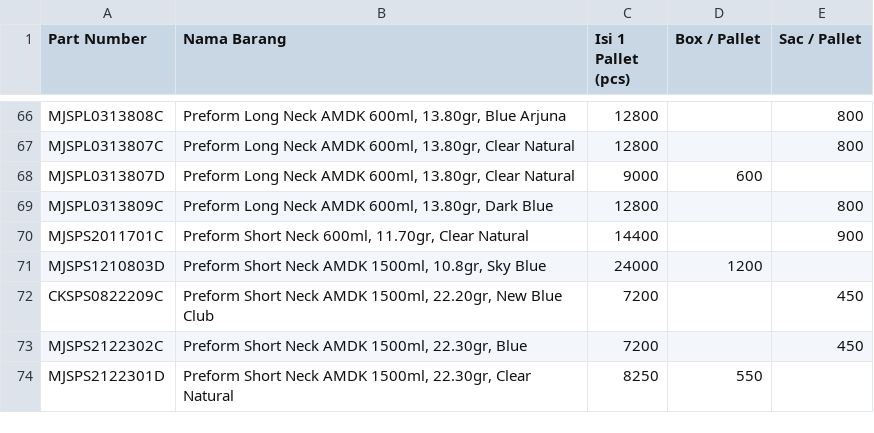
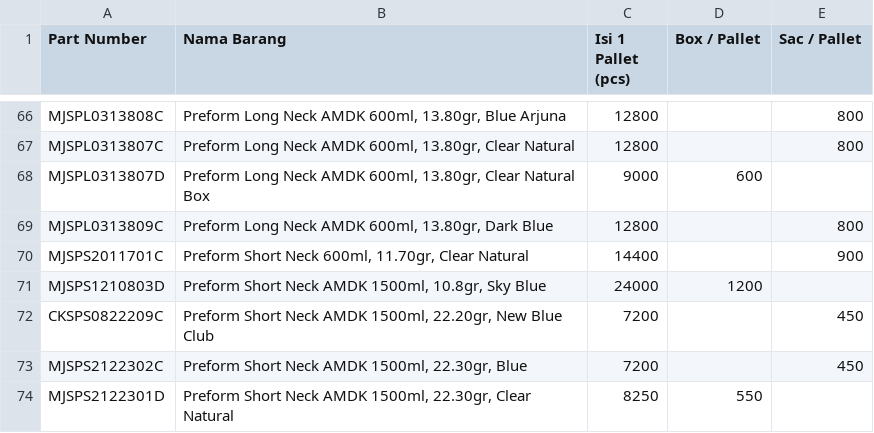
Before and after one commit to antonymhd/wms_transaction, a CSV file: Master_Produk.csv, drawn as a sheet; only a part is shown, gaps mark what is left out.

Commit message:
Restore content in Master_Produk.csv
Restored original content of Master_Produk.csv after removal of lines.

```diff
--- a/Master_Produk.csv
+++ b/Master_Produk.csv
@@ -67,3 +67,3 @@ MJSPL0313808C;Preform Long Neck AMDK 600ml, 13.80gr, Blue Arjuna;12800;;800
 MJSPL0313807C;Preform Long Neck AMDK 600ml, 13.80gr, Clear Natural;12800;;800
-MJSPL0313807D;Preform Long Neck AMDK 600ml, 13.80gr, Clear Natural;9000;600;
+MJSPL0313807D;Preform Long Neck AMDK 600ml, 13.80gr, Clear Natural Box;9000;600;
 MJSPL0313809C;Preform Long Neck AMDK 600ml, 13.80gr, Dark Blue;12800;;800
```
